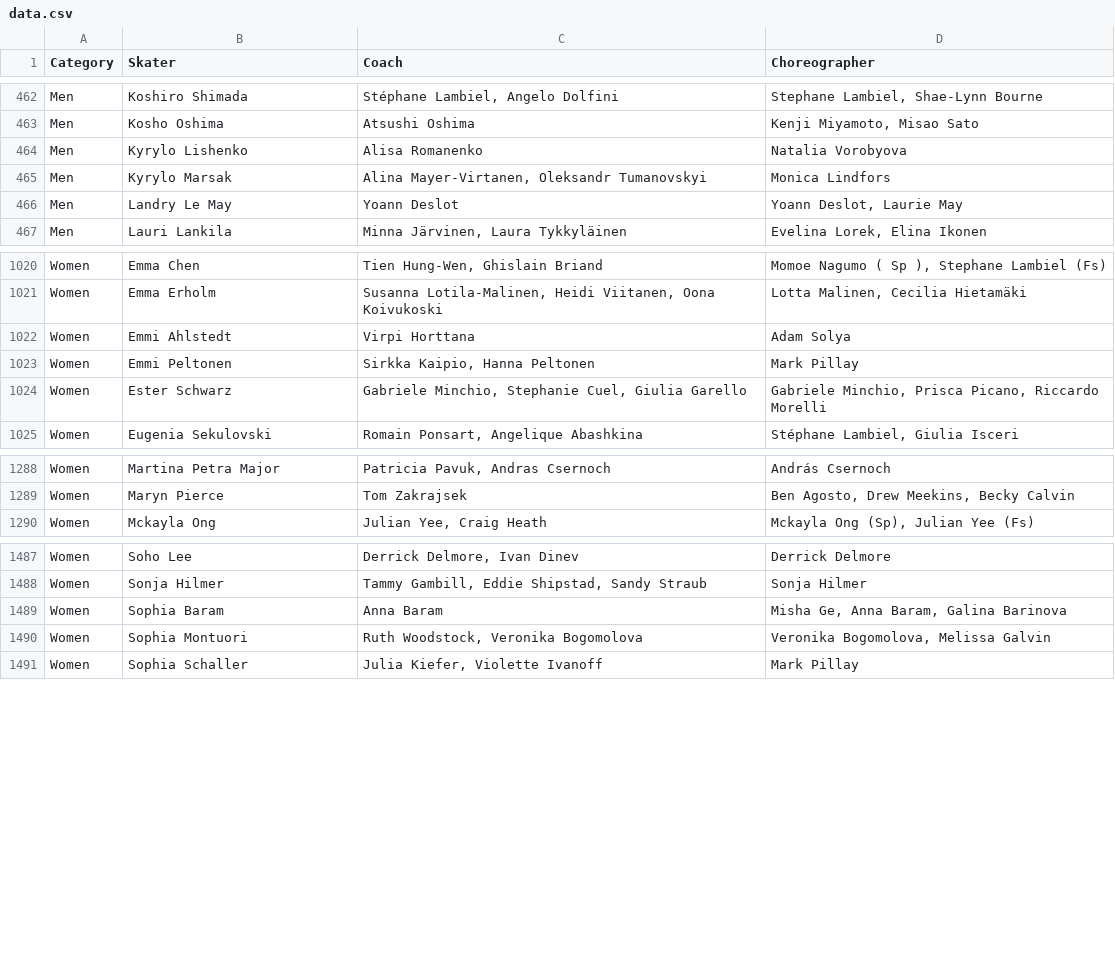
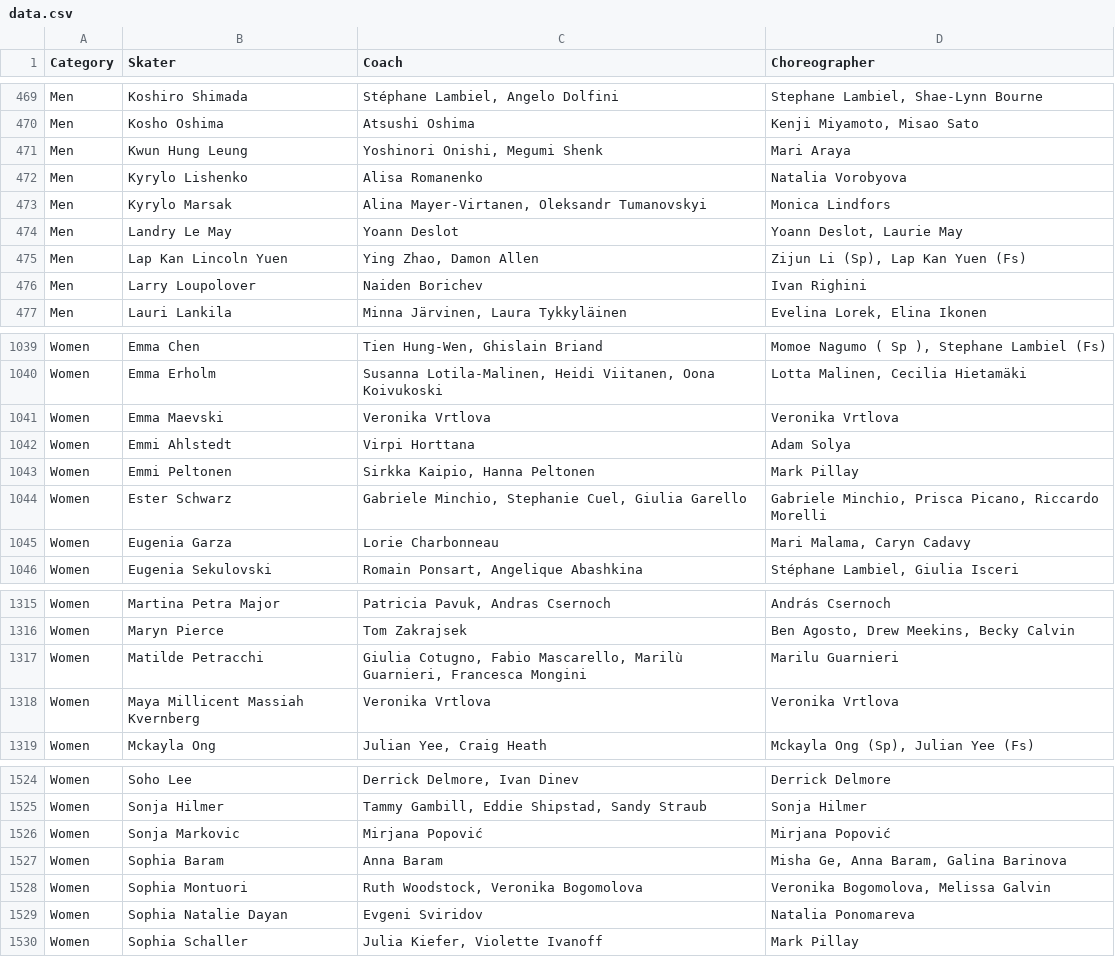
Before and after one commit to edomt/isu-data, a CSV file: data.csv, drawn as a sheet; only a part is shown, gaps mark what is left out; the diff covers the shown part only; the diff names each change by its address in the sheet, - before the commit and + after, or states it on an @@ line.

Commit message:
ISU: automated update

```diff
--- a/data.csv
+++ b/data.csv
+row 471: Men | Kwun Hung Leung | Yoshinori Onishi, Megumi Shenk | Mari Araya
+row 475: Men | Lap Kan Lincoln Yuen | Ying Zhao, Damon Allen | Zijun Li (Sp), Lap Kan Yuen (Fs)
+row 476: Men | Larry Loupolover | Naiden Borichev | Ivan Righini
+row 1041: Women | Emma Maevski | Veronika Vrtlova | Veronika Vrtlova
+row 1045: Women | Eugenia Garza | Lorie Charbonneau | Mari Malama, Caryn Cadavy
+row 1317: Women | Matilde Petracchi | Giulia Cotugno, Fabio Mascarello, Marilù Guarnieri, Francesca Mongini | Marilu Guarnieri
+row 1318: Women | Maya Millicent Massiah Kvernberg | Veronika Vrtlova | Veronika Vrtlova
+row 1526: Women | Sonja Markovic | Mirjana Popović | Mirjana Popović
+row 1529: Women | Sophia Natalie Dayan | Evgeni Sviridov | Natalia Ponomareva
```
Also changed, not shown: 34 added rows and 8 edited cells elsewhere in this file.
